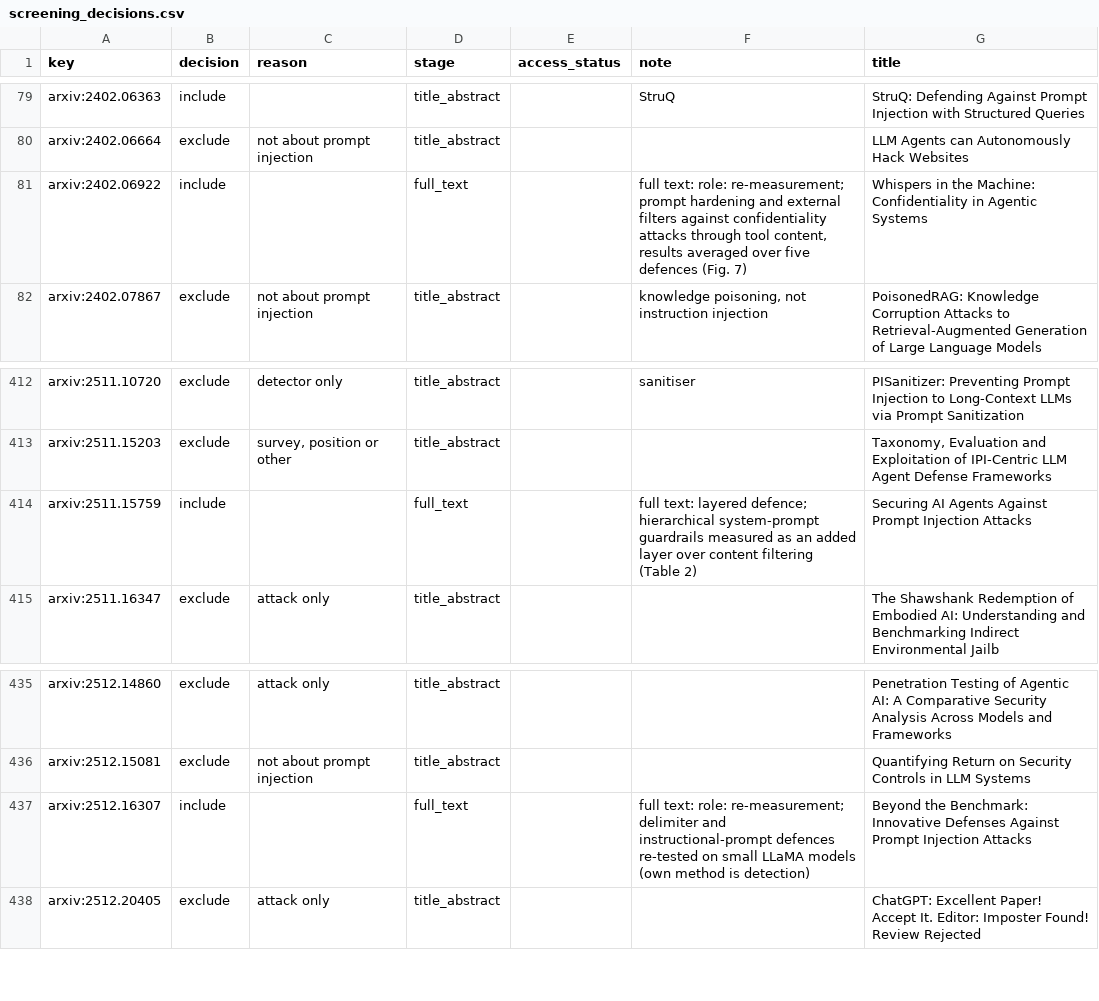
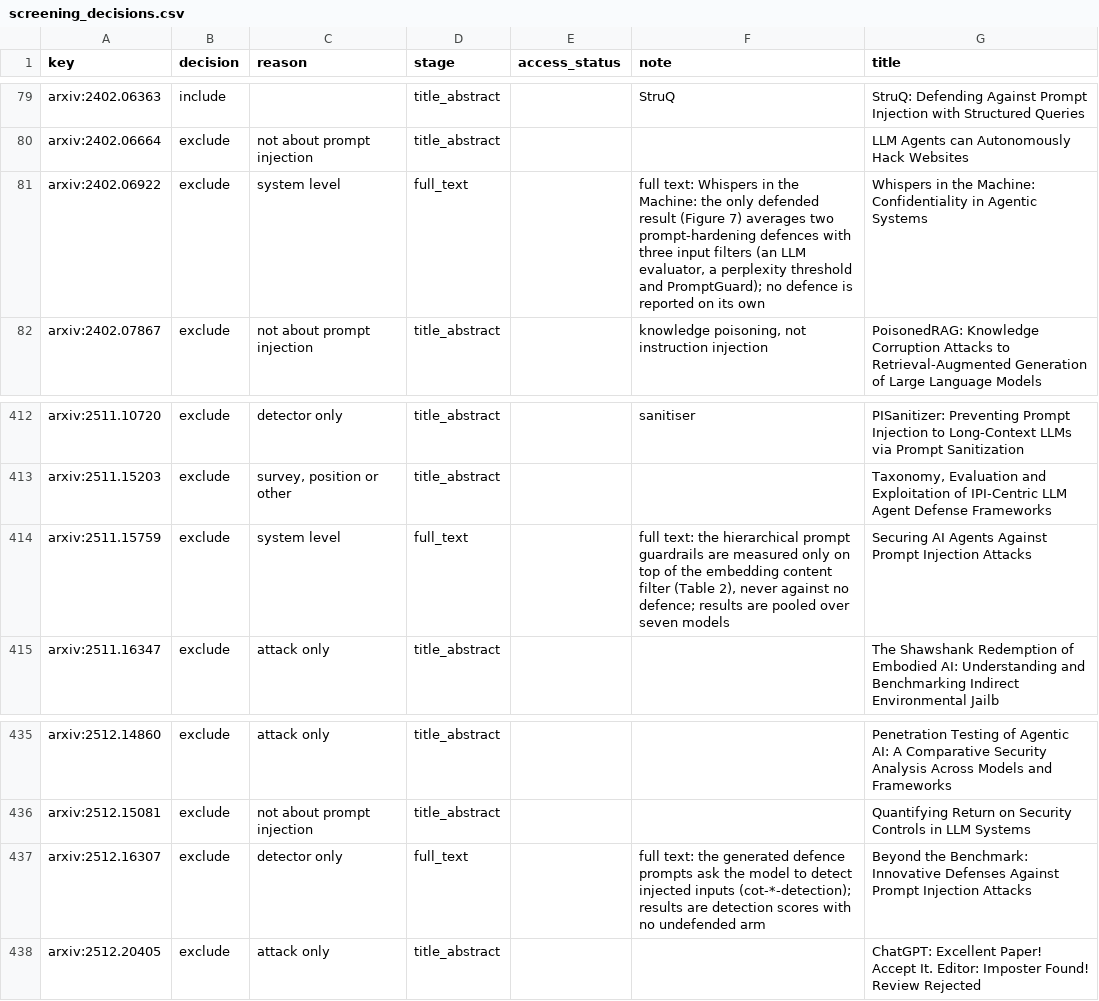
Before and after one commit to anasbiswas1/sourcemap-research, a CSV file: schema/screening_decisions.csv, drawn as a sheet; only a part is shown, gaps mark what is left out.

```diff
--- a/schema/screening_decisions.csv
+++ b/schema/screening_decisions.csv
@@ -80,3 +80,3 @@ arxiv:2402.06363,include,,title_abstract,,StruQ,StruQ: Defending Against Prompt
 arxiv:2402.06664,exclude,not about prompt injection,title_abstract,,,LLM Agents can Autonomously Hack Websites
-arxiv:2402.06922,include,,full_text,,"full text: role: re-measurement; prompt hardening and external filters against confidentiality attacks through tool content, results averaged over five defences (Fig. 7)",Whispers in the Machine: Confidentiality in Agentic Systems
+arxiv:2402.06922,exclude,system level,full_text,,"full text: Whispers in the Machine: the only defended result (Figure 7) averages two prompt-hardening defences with three input filters (an LLM evaluator, a perplexity threshold and PromptGuard); no defence is reported on its own",Whispers in the Machine: Confidentiality in Agentic Systems
 arxiv:2402.07867,exclude,not about prompt injection,title_abstract,,"knowledge poisoning, not instruction injection",PoisonedRAG: Knowledge Corruption Attacks to Retrieval-Augmented Generation of Large Language Models
@@ -413,3 +413,3 @@ arxiv:2511.10720,exclude,detector only,title_abstract,,sanitiser,PISanitizer: Pr
 arxiv:2511.15203,exclude,"survey, position or other",title_abstract,,,"Taxonomy, Evaluation and Exploitation of IPI-Centric LLM Agent Defense Frameworks"
-arxiv:2511.15759,include,,full_text,,full text: layered defence; hierarchical system-prompt guardrails measured as an added layer over content filtering (Table 2),Securing AI Agents Against Prompt Injection Attacks
+arxiv:2511.15759,exclude,system level,full_text,,"full text: the hierarchical prompt guardrails are measured only on top of the embedding content filter (Table 2), never against no defence; results are pooled over seven models",Securing AI Agents Against Prompt Injection Attacks
 arxiv:2511.16347,exclude,attack only,title_abstract,,,The Shawshank Redemption of Embodied AI: Understanding and Benchmarking Indirect Environmental Jailb
@@ -436,3 +436,3 @@ arxiv:2512.14860,exclude,attack only,title_abstract,,,Penetration Testing of Age
 arxiv:2512.15081,exclude,not about prompt injection,title_abstract,,,Quantifying Return on Security Controls in LLM Systems
-arxiv:2512.16307,include,,full_text,,full text: role: re-measurement; delimiter and instructional-prompt defences re-tested on small LLaMA models (own method is detection),Beyond the Benchmark: Innovative Defenses Against Prompt Injection Attacks
+arxiv:2512.16307,exclude,detector only,full_text,,full text: the generated defence prompts ask the model to detect injected inputs (cot-*-detection); results are detection scores with no undefended arm,Beyond the Benchmark: Innovative Defenses Against Prompt Injection Attacks
 arxiv:2512.20405,exclude,attack only,title_abstract,,,ChatGPT: Excellent Paper! Accept It. Editor: Imposter Found! Review Rejected
```
Also changed, not shown: reports/defences.csv, reports/extraction_batches.csv, 17 other files.
